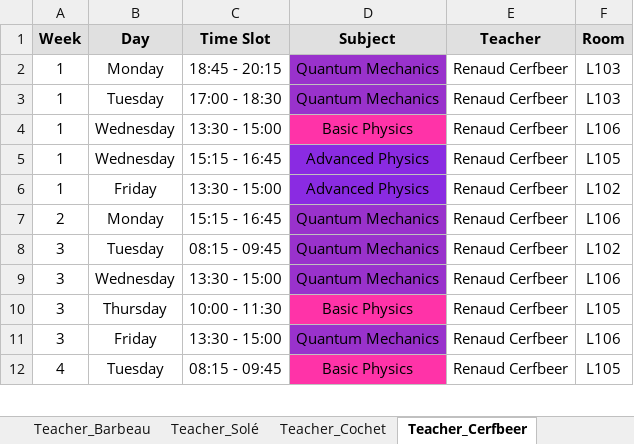
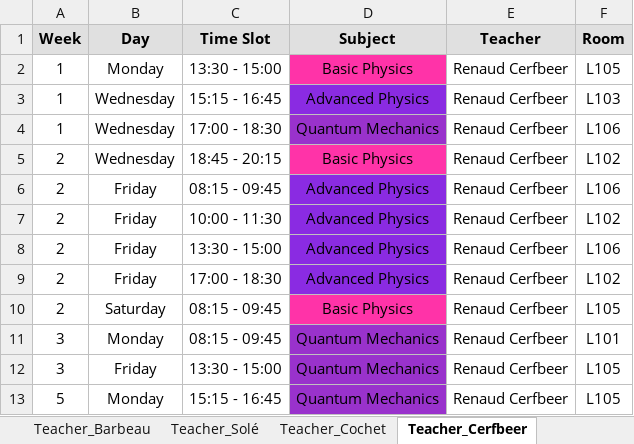
Before and after one commit to Hu9o73/Goodwing-Timetabler, an Excel workbook: Outputs/excel/schedule.xlsx, sheet Teacher_Cerfbeer, drawn as a sheet; only a part is shown; values as stored, in another font and other column widths than the file's, no borders; removed rows and columns are numbered as before the commit, all else as after; the diff covers the shown part only; the diff names each change by its address in the sheet, - before the commit and + after, or states it on an @@ line.

```diff
--- a/Outputs/excel/schedule.xlsx (sheet Teacher_Cerfbeer)
+++ b/Outputs/excel/schedule.xlsx (sheet Teacher_Cerfbeer)
-C2 (Time Slot): 18:45 - 20:15
+C2 (Time Slot): 13:30 - 15:00
-D2 (Subject): Quantum Mechanics
+D2 (Subject): Basic Physics
-D2 fill: #9932CC
+D2 fill: #FF33A8
-F2 (Room): L103
+F2 (Room): L105
-B3 (Day): Tuesday
+B3 (Day): Wednesday
-C3 (Time Slot): 17:00 - 18:30
+C3 (Time Slot): 15:15 - 16:45
-D3 (Subject): Quantum Mechanics
+D3 (Subject): Advanced Physics
-C4 (Time Slot): 13:30 - 15:00
+C4 (Time Slot): 17:00 - 18:30
-D4 (Subject): Basic Physics
+D4 (Subject): Quantum Mechanics
-D4 fill: #FF33A8
+D4 fill: #9932CC
-A5 (Week): 1
+A5 (Week): 2
-C5 (Time Slot): 15:15 - 16:45
+C5 (Time Slot): 18:45 - 20:15
-D5 (Subject): Advanced Physics
+D5 (Subject): Basic Physics
-D5 fill: #8A2BE2
+D5 fill: #FF33A8
-F5 (Room): L105
+F5 (Room): L102
+row 6: 2 | Friday | 08:15 - 09:45 | Advanced Physics | Renaud Cerfbeer | L106
-A7 (Week): 1
+A7 (Week): 2
-C7 (Time Slot): 13:30 - 15:00
+C7 (Time Slot): 10:00 - 11:30
-B8 (Day): Monday
+B8 (Day): Friday
-C8 (Time Slot): 15:15 - 16:45
+C8 (Time Slot): 13:30 - 15:00
-D8 (Subject): Quantum Mechanics
+D8 (Subject): Advanced Physics
+row 9: 2 | Friday | 17:00 - 18:30 | Advanced Physics | Renaud Cerfbeer | L102
+row 10: 2 | Saturday | 08:15 - 09:45 | Basic Physics | Renaud Cerfbeer | L105
-B11 (Day): Tuesday
+B11 (Day): Monday
-F11 (Room): L102
+F11 (Room): L101
-row 9: 3 | Wednesday | 13:30 - 15:00 | Quantum Mechanics | Renaud Cerfbeer | L106
-row 10: 3 | Thursday | 10:00 - 11:30 | Basic Physics | Renaud Cerfbeer | L105
-F12 (Room): L106
+F12 (Room): L105
-row 12: 4 | Tuesday | 08:15 - 09:45 | Basic Physics | Renaud Cerfbeer | L105
+row 13: 5 | Monday | 15:15 - 16:45 | Quantum Mechanics | Renaud Cerfbeer | L105
```
Also changed, not shown: 9 removed rows, 20 edited cells and cell formats elsewhere in this sheet, sheet Group_A3_TDA, sheet Group_A2_TDA, sheet Room_L106, sheet Group_A1_TDA, sheet Room_L102, sheet Room_L103, 15 more sheets, other sheet tabs, 5 other files.
